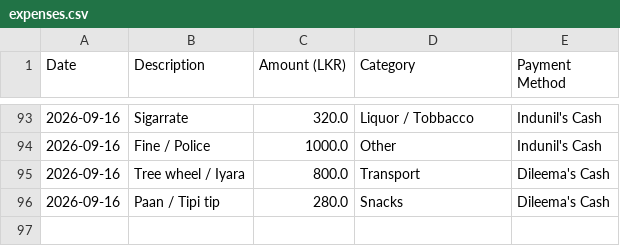
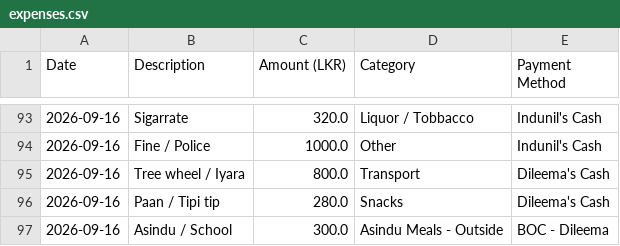
Before and after one commit to idulakpr/family-finance-tracker, a CSV file: data/expenses.csv, drawn as a sheet; only a part is shown, gaps mark what is left out.

Commit message:
Add new expense

```diff
--- a/data/expenses.csv
+++ b/data/expenses.csv
@@ -96 +96,2 @@ Date,Description,Amount (LKR),Category,Payment Method
 2026-09-16,Paan / Tipi tip,280.0,Snacks,Dileema's Cash
+2026-09-16,Asindu / School ,300.0,Asindu Meals - Outside,BOC - Dileema
```
